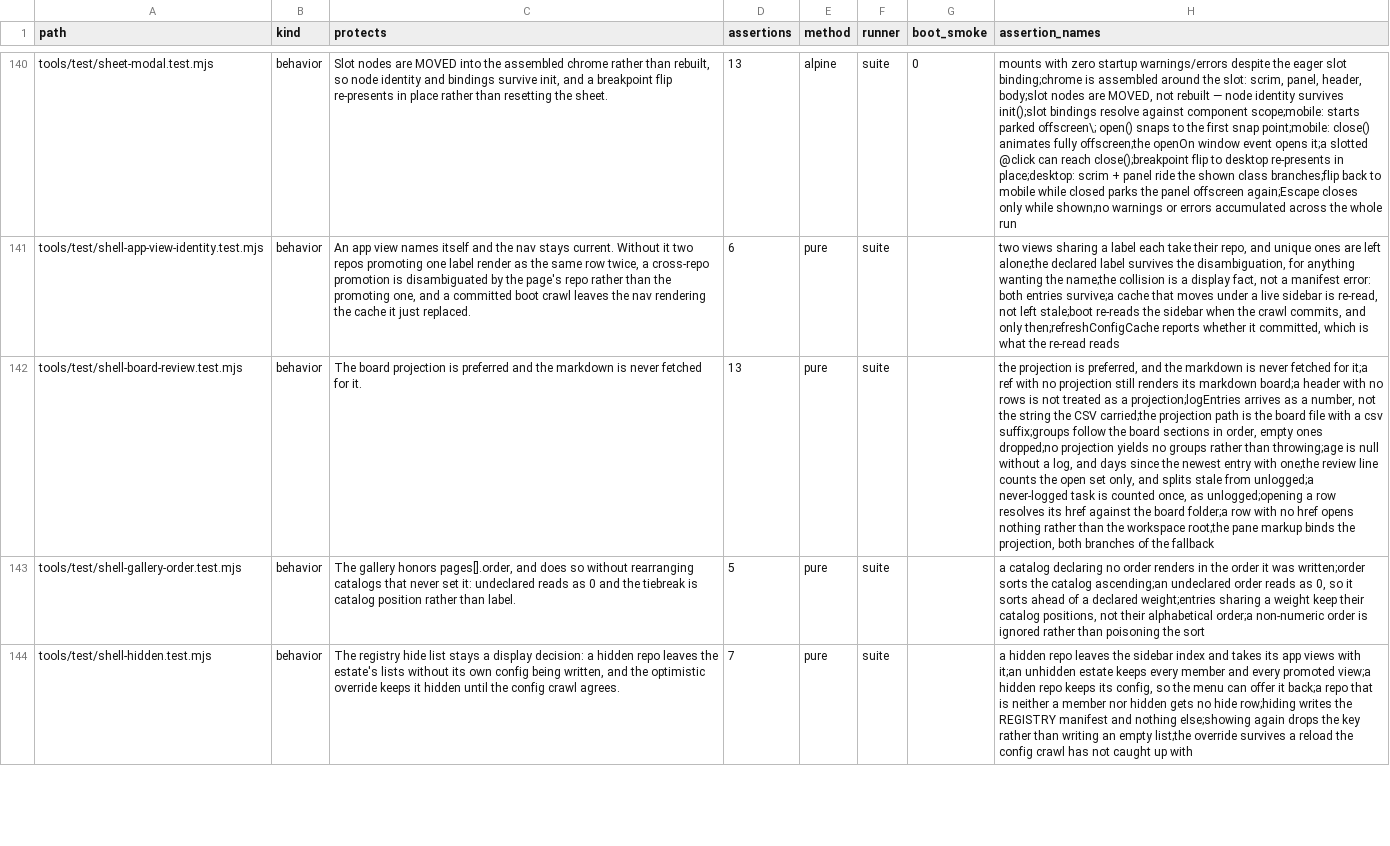
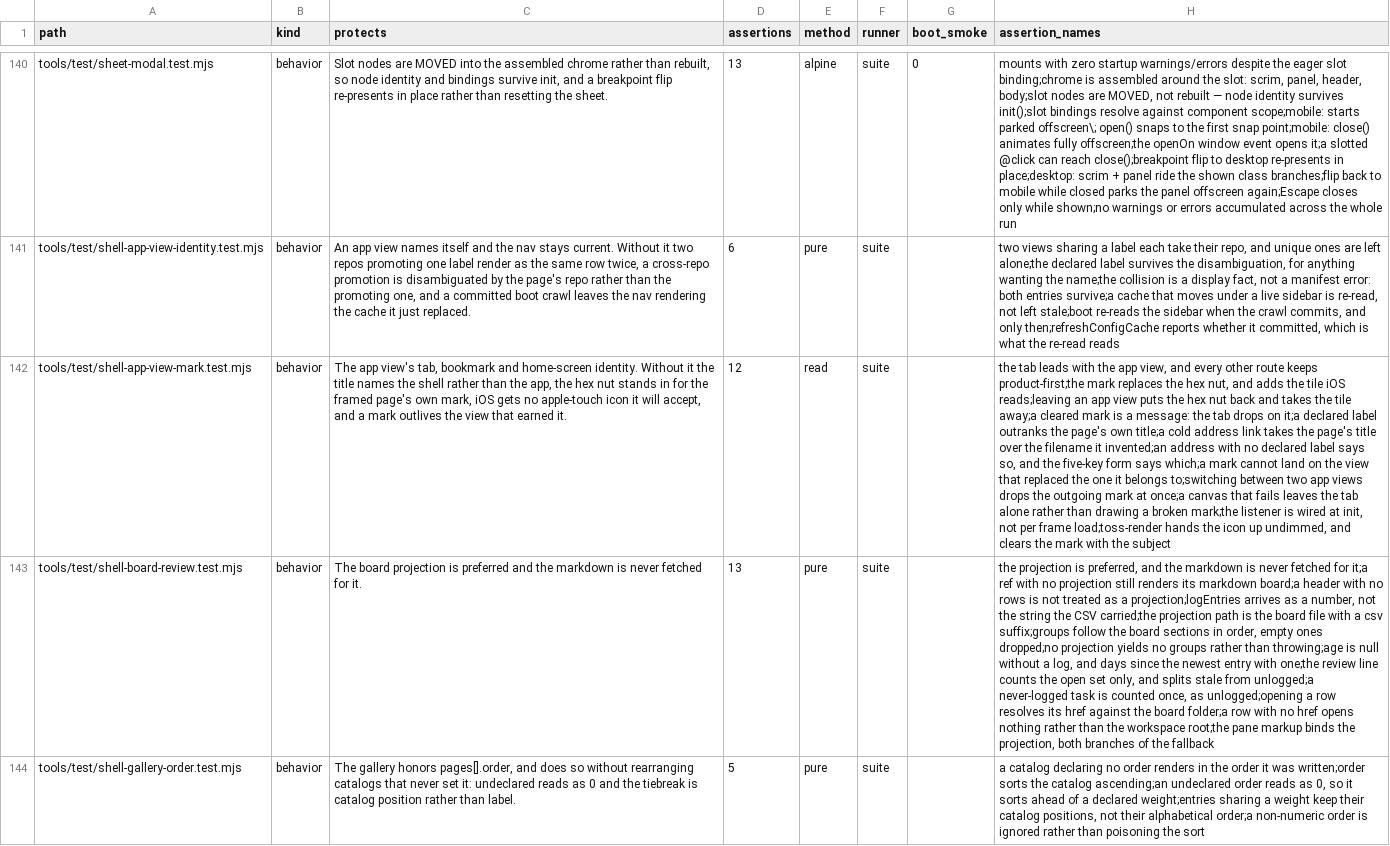
Before and after one commit to mehrlander/WebTools, a CSV file: docs/tests.csv, drawn as a sheet; only a part is shown, gaps mark what is left out; the shorter side is filled out with more unchanged rows; the diff names each change by its address in the sheet, - before the commit and + after, or states it on an @@ line.

```diff
--- a/docs/tests.csv
+++ b/docs/tests.csv
+row 142: tools/test/shell-app-view-mark.test.mjs | behavior | The app view's tab, bookmark and home-screen identity. Without it the title names the shell rather than the app, the hex nut stands in for the framed page's own mark, iOS gets no apple-touch icon it will accept, and a mark outlives the view that earned it. | 12 | read | suite |  | the tab leads with the app view, and every other route keeps product-first;the mark replaces the hex nut, and adds the tile iOS reads;leaving an app view puts the hex nut back and takes the tile away;a cleared mark is a message: the tab drops on it;a declared label outranks the page's own title;a cold address link takes the page's title over the filename it invented;an address with no declared label says so, and the five-key form says which;a mark cannot land on the view that replaced the one it belongs to;switching between two app views drops the outgoing mark at once;a canvas that fails leaves the tab alone rather than drawing a broken mark;the listener is wired at init, not per frame load;toss-render hands the icon up undimmed, and clears the mark with the subject
```
Also changed, not shown: docs/app-routes.csv, docs/docs.csv, 6 other files.
